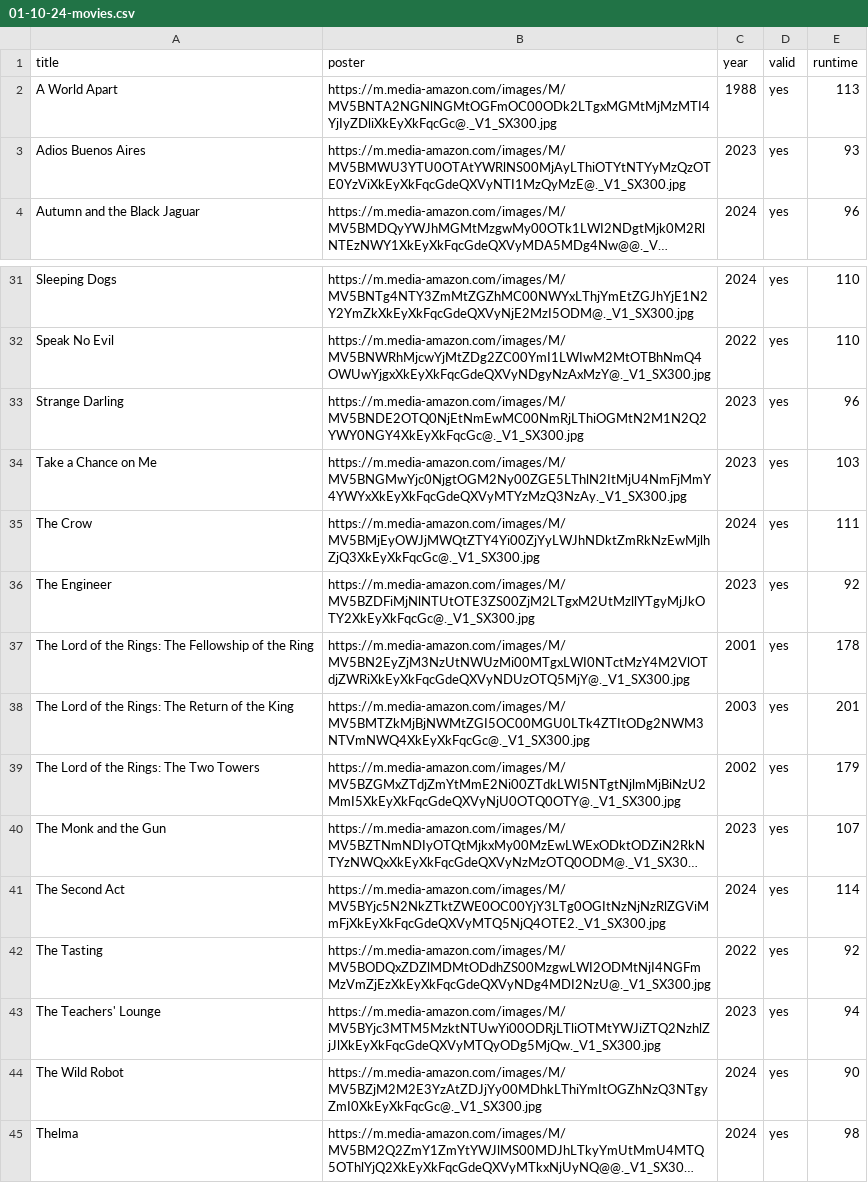
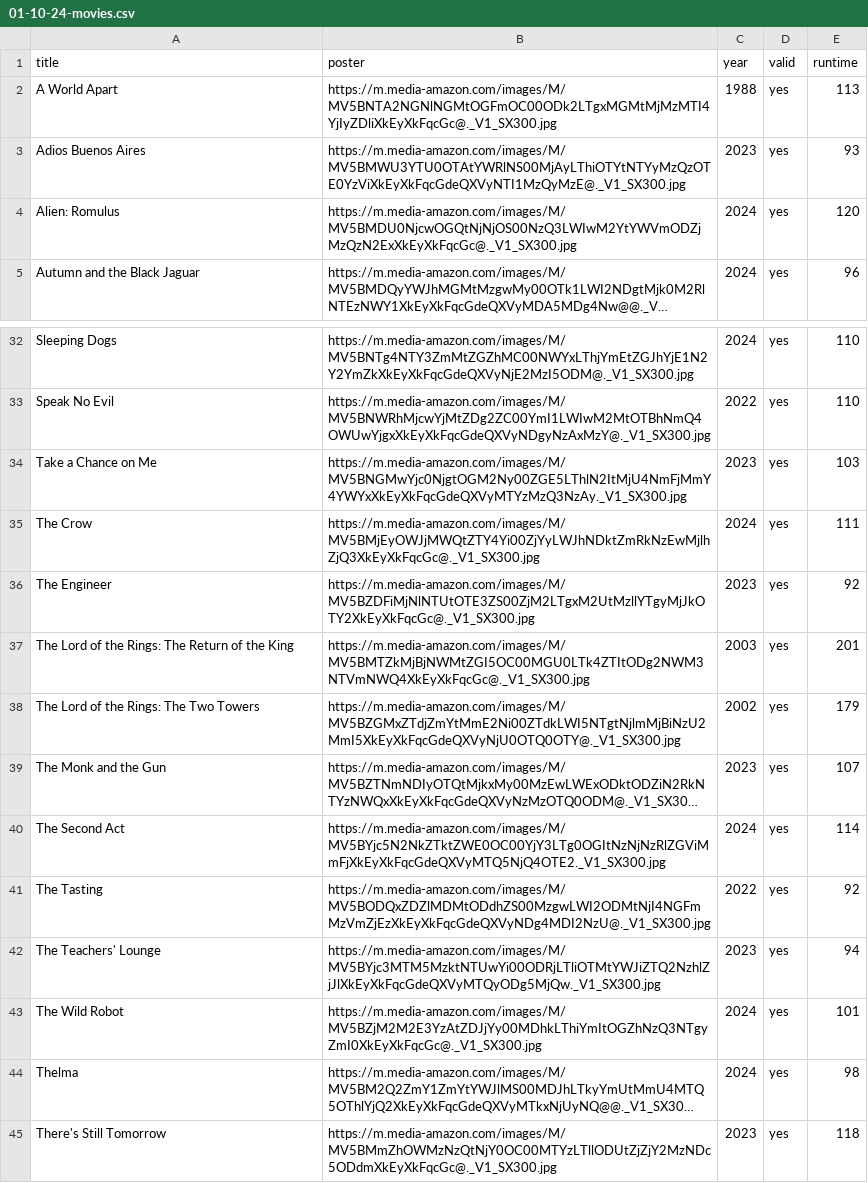
Before and after one commit to jeremyjacob101/my-movie-app-try3v2, a CSV file: public/CSVs/01-10-24-movies.csv, drawn as a sheet; only a part is shown, gaps mark what is left out; the shorter side is filled out with more unchanged rows; long unchanged cells end in …; removed rows and columns are numbered as before the commit, all else as after; the diff names each change by its address in the sheet, - before the commit and + after, or states it on an @@ line.

```diff
--- a/public/CSVs/01-10-24-movies.csv
+++ b/public/CSVs/01-10-24-movies.csv
+row 4: Alien: Romulus | https://m.media-amazon.com/images/M/MV5BMDU0NjcwOGQtNjNjOS00NzQ3LWIwM2YtYWVmODZjMzQzN2ExXkEyXkFqcGc@._V1_SX300.jpg | 2024 | yes | 120
-row 33: Strange Darling | https://m.media-amazon.com/images/M/MV5BNDE2OTQ0NjEtNmEwMC00NmRjLThiOGMtN2M1N2Q2YWY0NGY4XkEyXkFqcGc@._V1_SX300.jpg | 2023 | yes | 96
-row 37: The Lord of the Rings: The Fellowship of the Ring | https://m.media-amazon.com/images/M/MV5BN2EyZjM3NzUtNWUzMi00MTgxLWI0NTctMzY4M2VlOTdjZWRiXkEyXkFqcGdeQXVyNDUzOTQ5MjY@._V1_SX300.jpg | 2001 | yes | 178
-E43 (runtime): 90
+E43 (runtime): 101
```
Also changed, not shown: public/CSVs/01-10-24-hrefs.csv, 1 other file.
